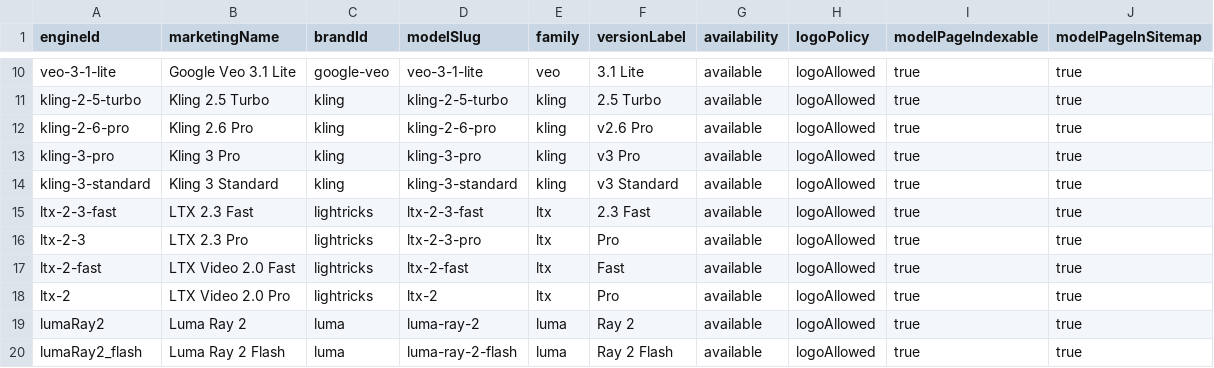
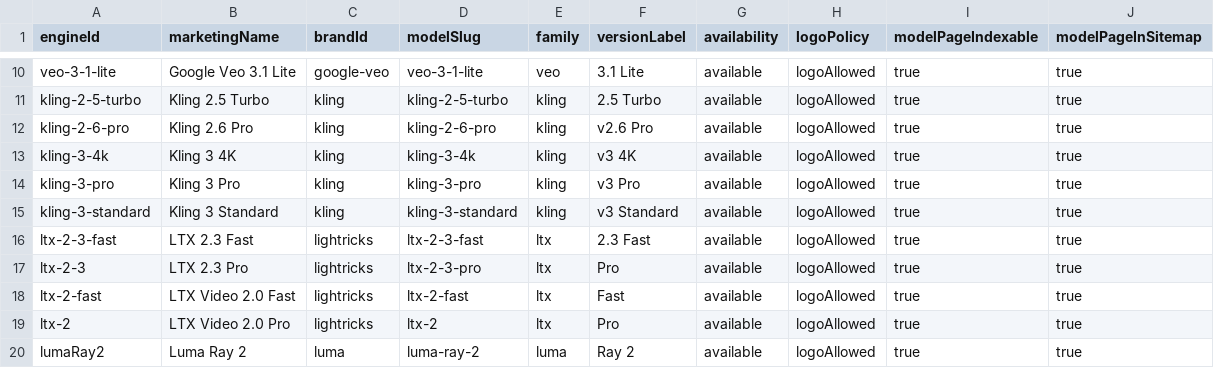
Before and after one commit to camgraphe/MaxVideoAi, a CSV file: docs/model-roster.csv, drawn as a sheet; only a part is shown, gaps mark what is left out; the shorter side is filled out with more unchanged rows; the diff names each change by its address in the sheet, - before the commit and + after, or states it on an @@ line.

Commit message:
Add Kling 3 4K model and update v3 pricing

```diff
--- a/docs/model-roster.csv
+++ b/docs/model-roster.csv
+row 13: kling-3-4k | Kling 3 4K | kling | kling-3-4k | kling | v3 4K | available | logoAllowed | true | true
```
Also changed, not shown: 33 other files.
